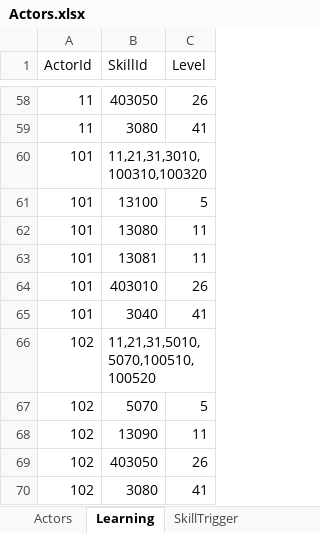
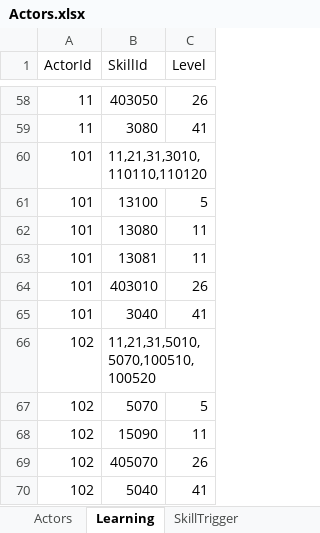
Before and after one commit to seedsclaft/hibikakeut, an Excel workbook: Assets/Data/Actors.xlsx, sheet Learning, drawn as a sheet; only a part is shown, gaps mark what is left out; values as stored, in another font and other column widths than the file's, no borders; the diff names each change by its address in the sheet, - before the commit and + after, or states it on an @@ line.

```diff
--- a/Assets/Data/Actors.xlsx (sheet Learning)
+++ b/Assets/Data/Actors.xlsx (sheet Learning)
-B60 (SkillId): 11,21,31,3010,100310,100320
+B60 (SkillId): 11,21,31,3010,110110,110120
-B68 (SkillId): 13090
+B68 (SkillId): 15090
-B69 (SkillId): 403050
+B69 (SkillId): 405070
-B70 (SkillId): 3080
+B70 (SkillId): 5040
```
Also changed, not shown: sheet Actors, Assets/Data/Dungeon0010.xlsx, Assets/Data/Dungeon0020.xlsx, 29 other files.
